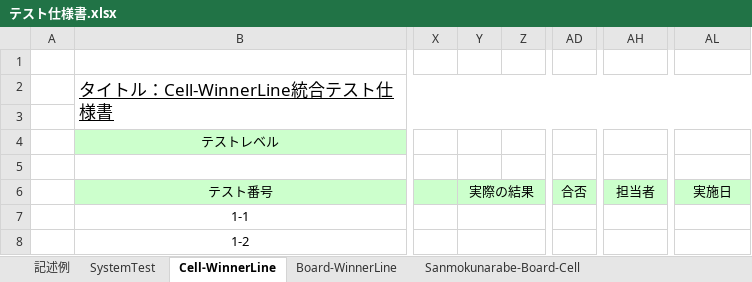
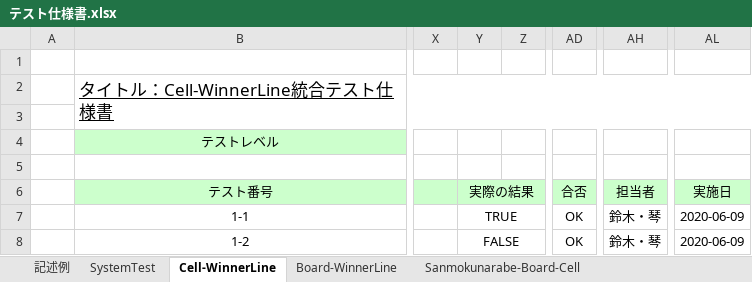
Before and after one commit to lim-nari/13_HJHK, an Excel workbook: テスト仕様書.xlsx, sheet Cell-WinnerLine, drawn as a sheet; only a part is shown, gaps mark what is left out; values as stored, in another font and other column widths than the file's, no borders; the diff names each change by its address in the sheet, - before the commit and + after, or states it on an @@ line.

```diff
--- a/テスト仕様書.xlsx (sheet Cell-WinnerLine)
+++ b/テスト仕様書.xlsx (sheet Cell-WinnerLine)
-Y7 (実際の結果): (empty)
+Y7 (実際の結果): TRUE
-AD7:AD8 (合否): (empty)
+AD7:AD8 (合否): OK
-AH7:AH8 (担当者): (empty)
+AH7:AH8 (担当者): 鈴木・琴
-AL7:AL8 (実施日): (empty)
+AL7:AL8 (実施日): 2020-06-09
-Y8 (実際の結果): (empty)
+Y8 (実際の結果): FALSE
```
